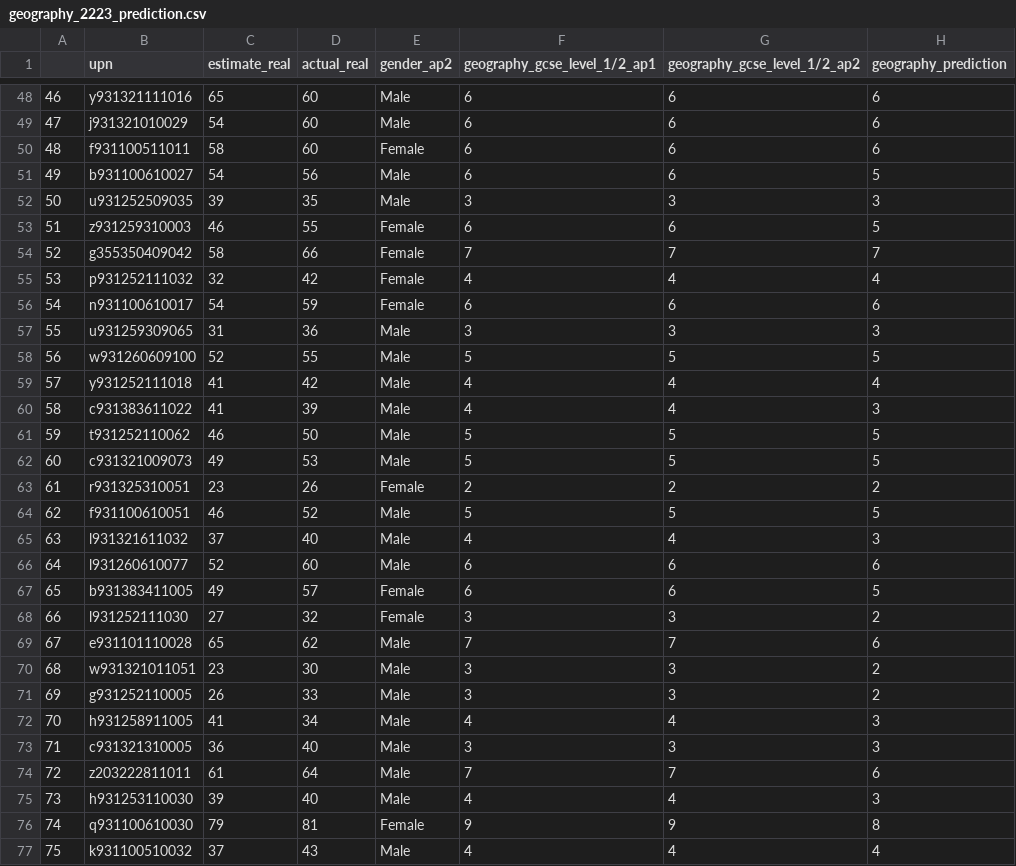
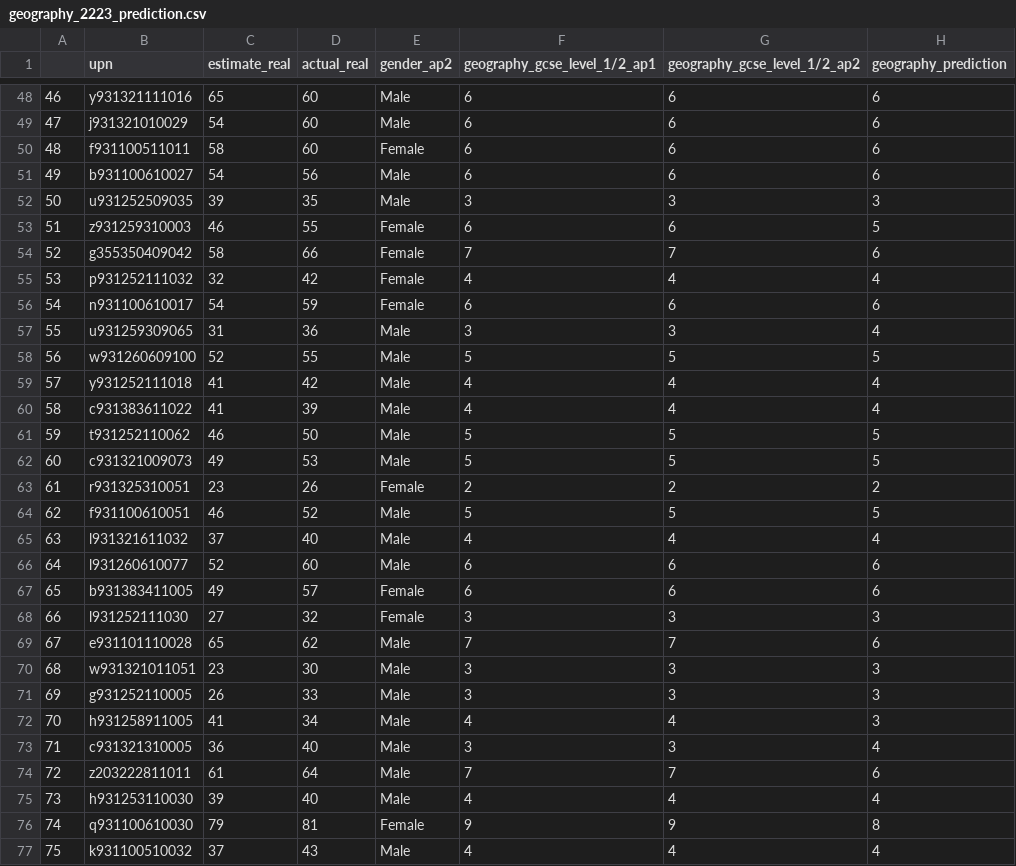
Before and after one commit to robertwiles123/subject_predictions, a CSV file: linear_regression_predicted/geography_2223_prediction.csv, drawn as a sheet; only a part is shown, gaps mark what is left out; the diff covers the shown part only.

```diff
--- a/linear_regression_predicted/geography_2223_prediction.csv
+++ b/linear_regression_predicted/geography_2223_prediction.csv
@@ -50,12 +50,12 @@
 48,f931100511011,58,60,Female,6,6,6
-49,b931100610027,54,56,Male,6,6,5
+49,b931100610027,54,56,Male,6,6,6
 50,u931252509035,39,35,Male,3,3,3
 51,z931259310003,46,55,Female,6,6,5
-52,g355350409042,58,66,Female,7,7,7
+52,g355350409042,58,66,Female,7,7,6
 53,p931252111032,32,42,Female,4,4,4
 54,n931100610017,54,59,Female,6,6,6
-55,u931259309065,31,36,Male,3,3,3
+55,u931259309065,31,36,Male,3,3,4
 56,w931260609100,52,55,Male,5,5,5
 57,y931252111018,41,42,Male,4,4,4
-58,c931383611022,41,39,Male,4,4,3
+58,c931383611022,41,39,Male,4,4,4
 59,t931252110062,46,50,Male,5,5,5
@@ -64,13 +64,13 @@
 62,f931100610051,46,52,Male,5,5,5
-63,l931321611032,37,40,Male,4,4,3
+63,l931321611032,37,40,Male,4,4,4
 64,l931260610077,52,60,Male,6,6,6
-65,b931383411005,49,57,Female,6,6,5
-66,l931252111030,27,32,Female,3,3,2
+65,b931383411005,49,57,Female,6,6,6
+66,l931252111030,27,32,Female,3,3,3
 67,e931101110028,65,62,Male,7,7,6
-68,w931321011051,23,30,Male,3,3,2
-69,g931252110005,26,33,Male,3,3,2
+68,w931321011051,23,30,Male,3,3,3
+69,g931252110005,26,33,Male,3,3,3
 70,h931258911005,41,34,Male,4,4,3
-71,c931321310005,36,40,Male,3,3,3
+71,c931321310005,36,40,Male,3,3,4
 72,z203222811011,61,64,Male,7,7,6
-73,h931253110030,39,40,Male,4,4,3
+73,h931253110030,39,40,Male,4,4,4
 74,q931100610030,79,81,Female,9,9,8
```
Also changed, not shown: 19 edited cells elsewhere in this file, linear_regression_predicted/chemistry_2223_prediction.csv, linear_regression_predicted/english_language_2223_prediction.csv, 71 other files.
